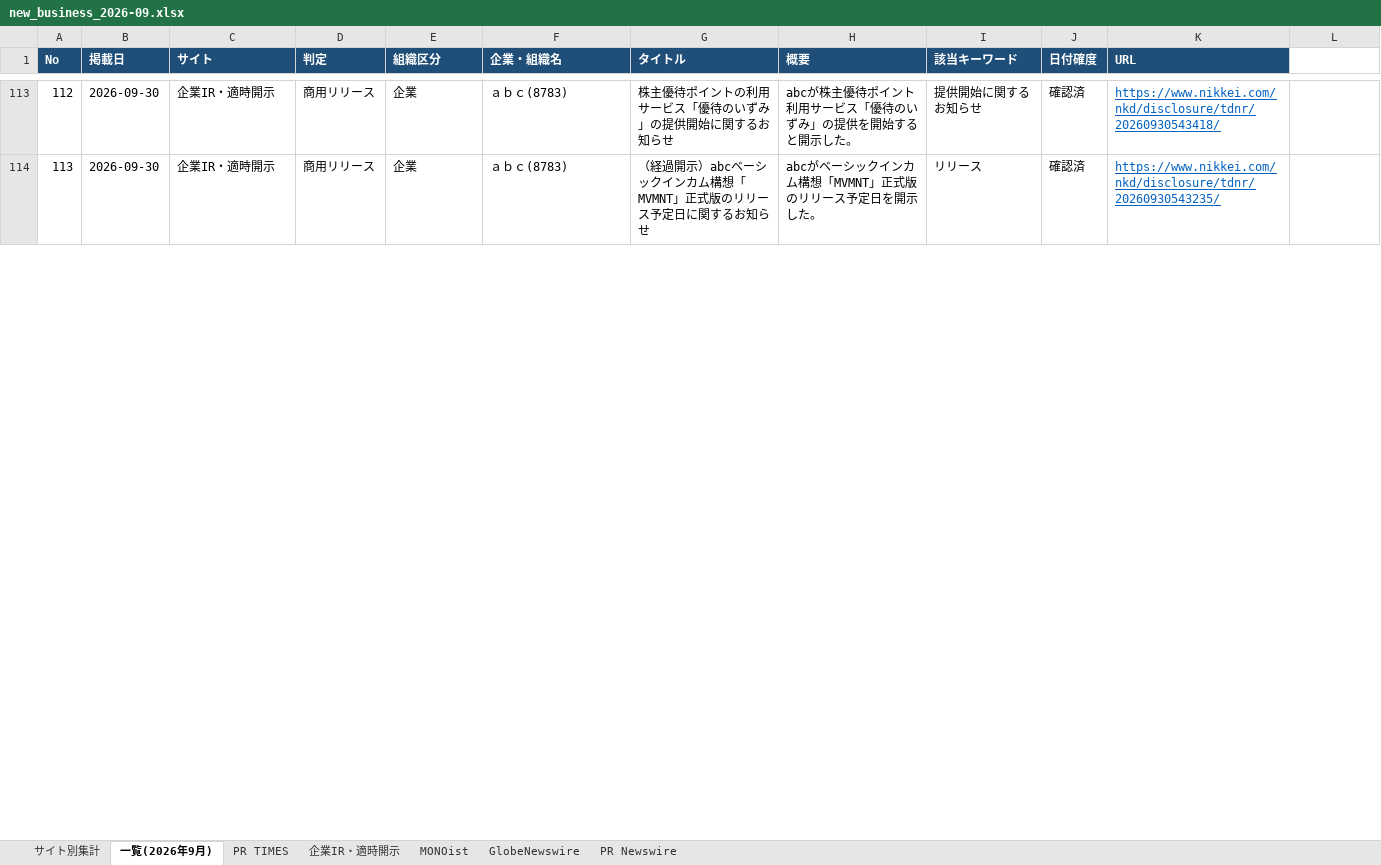
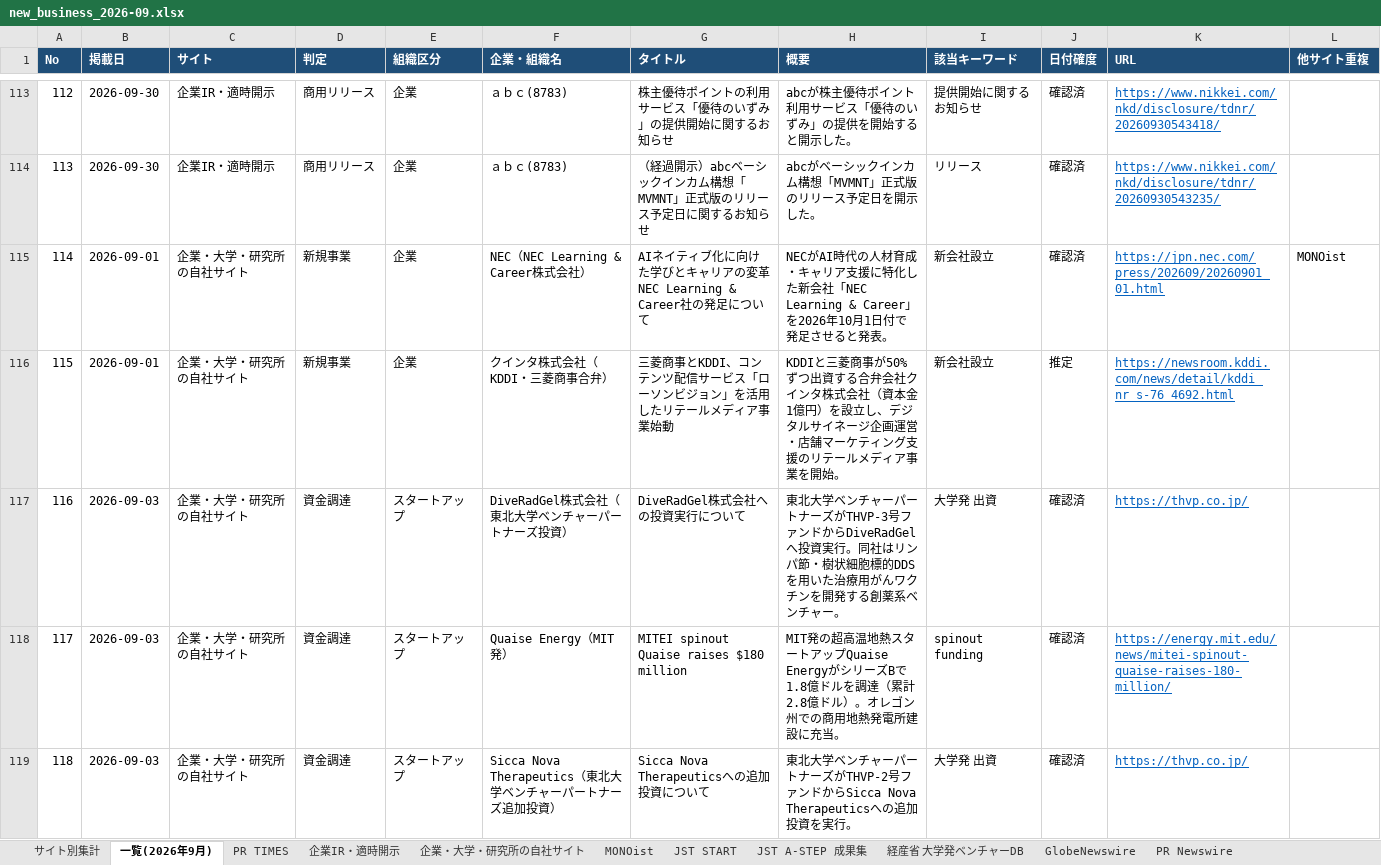
Before and after one commit to hiroto825/idcsaas_gmail, an Excel workbook: output/new_business_2026-09.xlsx, sheet 一覧(2026年9月), drawn as a sheet; only a part is shown, gaps mark what is left out; values as stored, in another font and other column widths than the file's, no borders; the diff covers the shown part only; the diff names each change by its address in the sheet, - before the commit and + after, or states it on an @@ line.

```diff
--- a/output/new_business_2026-09.xlsx (sheet 一覧(2026年9月))
+++ b/output/new_business_2026-09.xlsx (sheet 一覧(2026年9月))
+sheet tab: 企業・大学・研究所の自社サイト
+sheet tab: JST START
+sheet tab: JST A-STEP 成果集
+sheet tab: 経産省 大学発ベンチャーDB
-L1: (empty)
+L1: 他サイト重複
-L1 fill: none
+L1 fill: #1F4E78
+row 115: 114 | 2026-09-01 | 企業・大学・研究所の自社サイト | 新規事業 | 企業 | NEC（NEC Learning & Career株式会社） | AIネイティブ化に向けた学びとキャリアの変革 NEC Learning & Career社の発足について | NECがAI時代の人材育成・キャリア支援に特化した新会社「NEC Learning & Career」を2026年10月1日付で発足させると発表。 | 新会社設立 | 確認済 | https://jpn.nec.com/press/202609/20260901_01.html | MONOist
+row 116: 115 | 2026-09-01 | 企業・大学・研究所の自社サイト | 新規事業 | 企業 | クインタ株式会社（KDDI・三菱商事合弁） | 三菱商事とKDDI、コンテンツ配信サービス「ローソンビジョン」を活用したリテールメディア事業始動 | KDDIと三菱商事が50%ずつ出資する合弁会社クインタ株式会社（資本金1億円）を設立し、デジタルサイネージ企画運営・店舗マーケティング支援のリテールメディア事業を開始。 | 新会社設立 | 推定 | https://newsroom.kddi.com/news/detail/kddi_nr_s-76_4692.html
+row 117: 116 | 2026-09-03 | 企業・大学・研究所の自社サイト | 資金調達 | スタートアップ | DiveRadGel株式会社（東北大学ベンチャーパートナーズ投資） | DiveRadGel株式会社への投資実行について | 東北大学ベンチャーパートナーズがTHVP-3号ファンドからDiveRadGelへ投資実行。同社はリンパ節・樹状細胞標的DDSを用いた治療用がんワクチンを開発する創薬系ベンチャー。 | 大学発 出資 | 確認済 | https://thvp.co.jp/
+row 118: 117 | 2026-09-03 | 企業・大学・研究所の自社サイト | 資金調達 | スタートアップ | Quaise Energy（MIT発） | MITEI spinout Quaise raises $180 million | MIT発の超高温地熱スタートアップQuaise EnergyがシリーズBで1.8億ドルを調達（累計2.8億ドル）。オレゴン州での商用地熱発電所建設に充当。 | spinout funding | 確認済 | https://energy.mit.edu/news/mitei-spinout-quaise-raises-180-million/
+row 119: 118 | 2026-09-03 | 企業・大学・研究所の自社サイト | 資金調達 | スタートアップ | Sicca Nova Therapeutics（東北大学ベンチャーパートナーズ追加投資） | Sicca Nova Therapeuticsへの追加投資について | 東北大学ベンチャーパートナーズがTHVP-2号ファンドからSicca Nova Therapeuticsへの追加投資を実行。 | 大学発 出資 | 確認済 | https://thvp.co.jp/
```
Also changed, not shown: 114 added rows, 3 edited cells and row numbers in column A elsewhere in this sheet, sheet サイト別集計, sheet MONOist, sheet PR Newswire, sheet PR TIMES, sheet 企業IR・適時開示, sheet GlobeNewswire, other sheet tabs, 8 other files.
